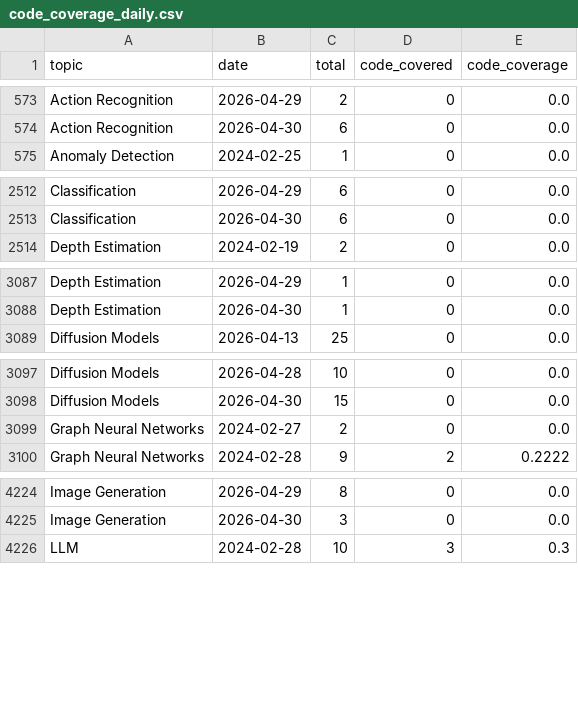
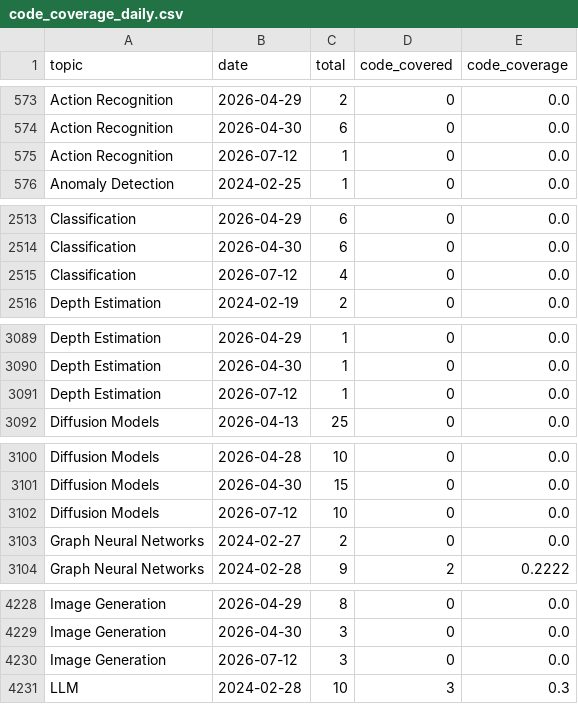
Before and after one commit to a541203686/paper-list, a CSV file: docs/analytics/data/code_coverage_daily.csv, drawn as a sheet; only a part is shown, gaps mark what is left out; the diff covers the shown part only.

```diff
--- a/docs/analytics/data/code_coverage_daily.csv
+++ b/docs/analytics/data/code_coverage_daily.csv
@@ -574,2 +574,3 @@ Action Recognition,2026-04-29,2,0,0.0
 Action Recognition,2026-04-30,6,0,0.0
+Action Recognition,2026-07-12,1,0,0.0
 Anomaly Detection,2024-02-25,1,0,0.0
@@ -2513,2 +2514,3 @@ Classification,2026-04-29,6,0,0.0
 Classification,2026-04-30,6,0,0.0
+Classification,2026-07-12,4,0,0.0
 Depth Estimation,2024-02-19,2,0,0.0
@@ -3088,2 +3090,3 @@ Depth Estimation,2026-04-29,1,0,0.0
 Depth Estimation,2026-04-30,1,0,0.0
+Depth Estimation,2026-07-12,1,0,0.0
 Diffusion Models,2026-04-13,25,0,0.0
@@ -3098,2 +3101,3 @@ Diffusion Models,2026-04-28,10,0,0.0
 Diffusion Models,2026-04-30,15,0,0.0
+Diffusion Models,2026-07-12,10,0,0.0
 Graph Neural Networks,2024-02-27,2,0,0.0
@@ -4225,2 +4229,3 @@ Image Generation,2026-04-29,8,0,0.0
 Image Generation,2026-04-30,3,0,0.0
+Image Generation,2026-07-12,3,0,0.0
 LLM,2024-02-28,10,3,0.3
```
Also changed, not shown: 7 added rows elsewhere in this file, docs/analytics/data/code_coverage_monthly.csv, docs/analytics/data/daily_counts.csv, 55 other files.
